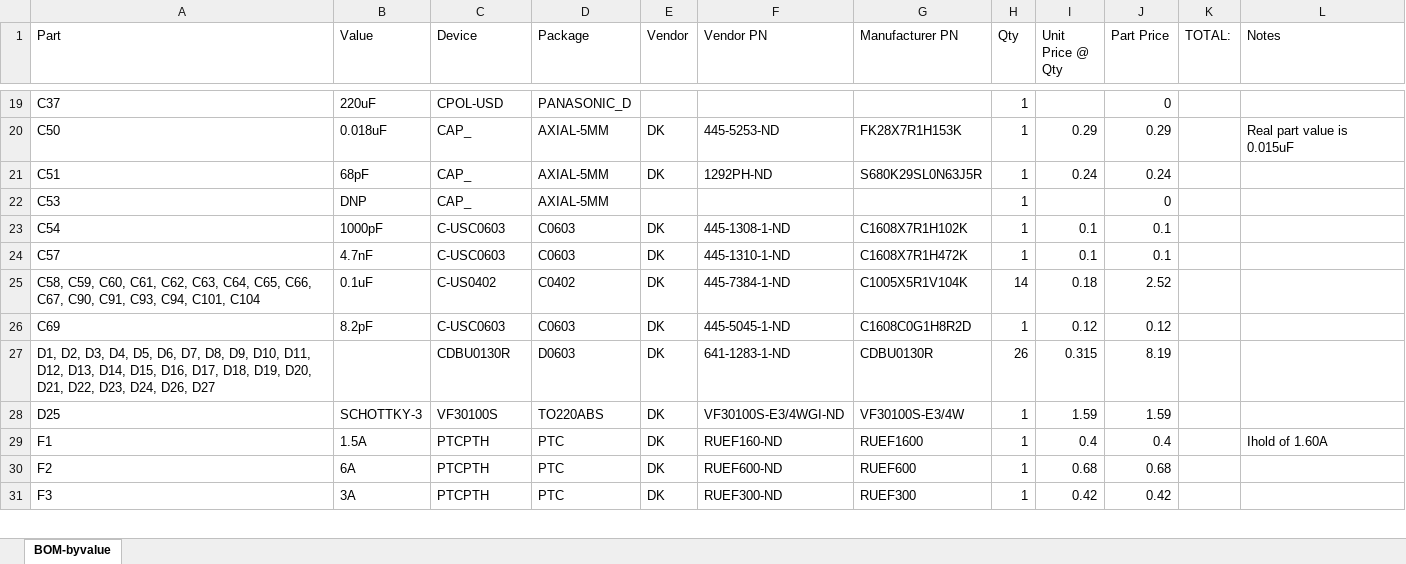
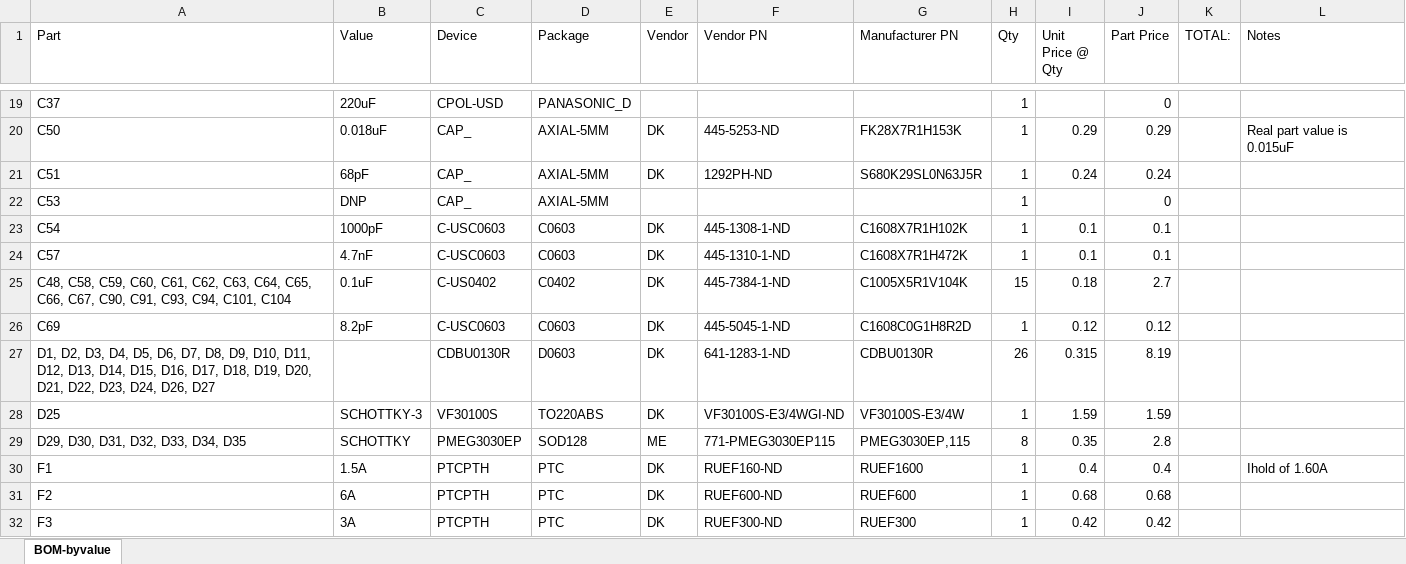
Before and after one commit to jbaker0428/Unified-Robotics-Development-Board, an Excel workbook: Documentation/BOM-byvalue.xlsx, sheet BOM-byvalue, drawn as a sheet; only a part is shown, gaps mark what is left out; values as stored, in another font and other column widths than the file's, no borders; the diff covers the shown part only; the diff names each change by its address in the sheet, - before the commit and + after, or states it on an @@ line.

```diff
--- a/Documentation/BOM-byvalue.xlsx (sheet BOM-byvalue)
+++ b/Documentation/BOM-byvalue.xlsx (sheet BOM-byvalue)
-A25 (Part): C58, C59,…
+A25 (Part): C48, C58, C59,…
-H25 (Qty): 14
+H25 (Qty): 15
-J25 (Part Price): 2.52
+J25 (Part Price): 2.7
+row 29: D29, D30, D31, D32, D33, D34, D35 | SCHOTTKY | PMEG3030EP | SOD128 | ME | 771-PMEG3030EP115 | PMEG3030EP,115 | 8 | 0.35 | 2.8
```
Also changed, not shown: 5 added rows, 1 removed row and 33 edited cells elsewhere in this sheet, formulas that keep their value, Documentation/signal connections.xlsx, 4 other files.
